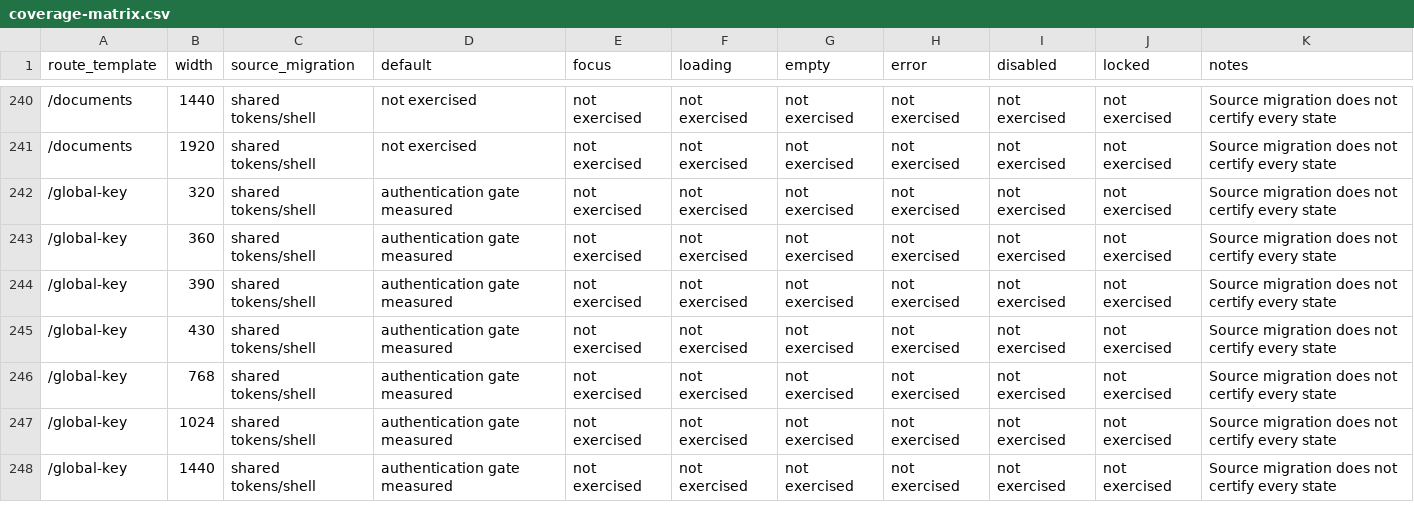
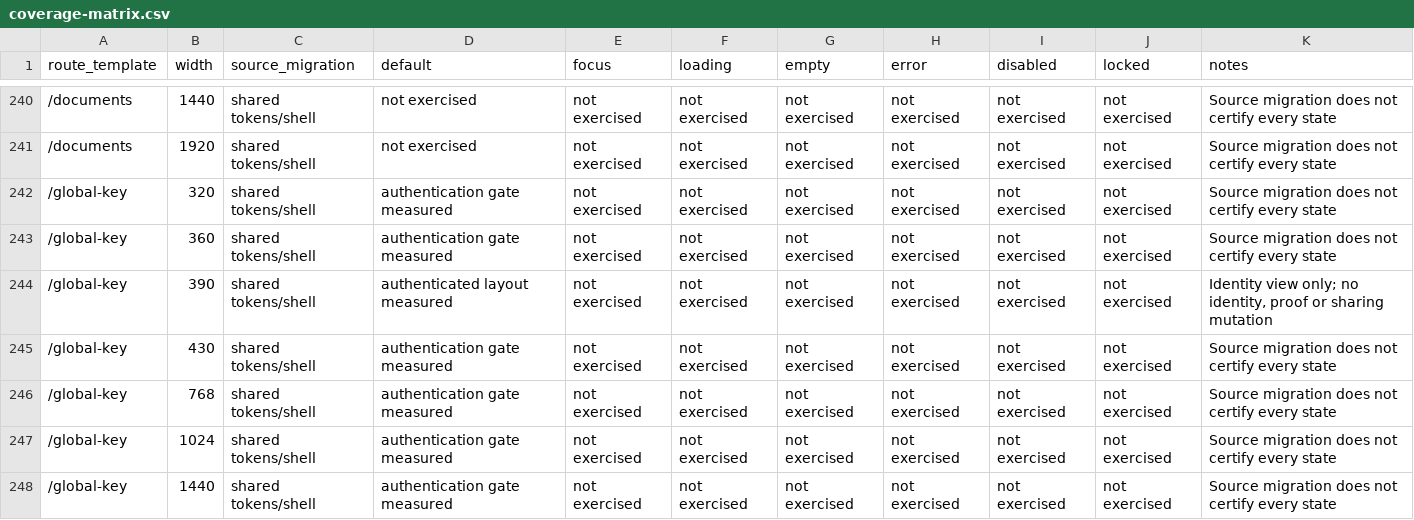
Before and after one commit to rwnanmatheus-ship-it/tgpi-next, a CSV file: docs/design-system-v2/coverage-matrix.csv, drawn as a sheet; only a part is shown, gaps mark what is left out; the diff covers the shown part only.

Commit message:
docs(design): record published release evidence and remaining coverage

```diff
--- a/docs/design-system-v2/coverage-matrix.csv
+++ b/docs/design-system-v2/coverage-matrix.csv
@@ -243,3 +243,3 @@ route_template,width,source_migration,default,focus,loading,empty,error,disabled
 /global-key,360,shared tokens/shell,authentication gate measured,not exercised,not exercised,not exercised,not exercised,not exercised,not exercised,Source migration does not certify every state
-/global-key,390,shared tokens/shell,authentication gate measured,not exercised,not exercised,not exercised,not exercised,not exercised,not exercised,Source migration does not certify every state
+/global-key,390,shared tokens/shell,authenticated layout measured,not exercised,not exercised,not exercised,not exercised,not exercised,not exercised,"Identity view only; no identity, proof or sharing mutation"
 /global-key,430,shared tokens/shell,authentication gate measured,not exercised,not exercised,not exercised,not exercised,not exercised,not exercised,Source migration does not certify every state
```
Also changed, not shown: 36 edited cells elsewhere in this file, 6 other files.
